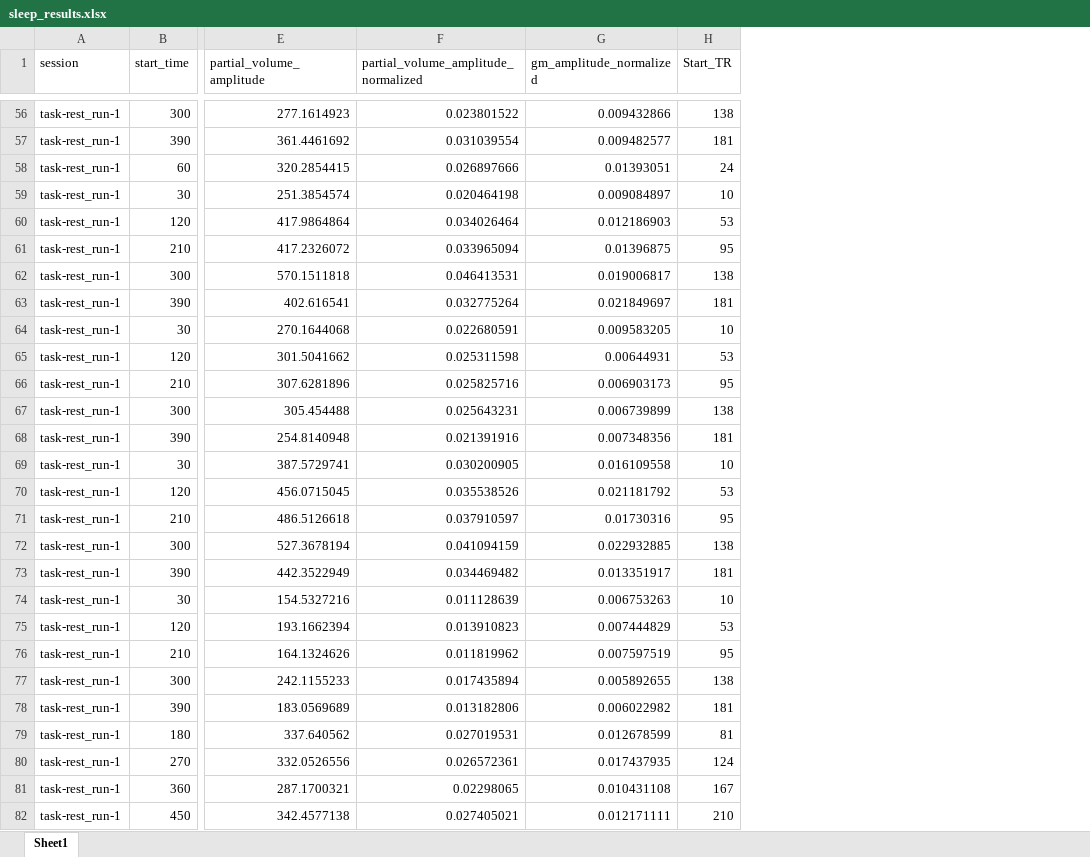
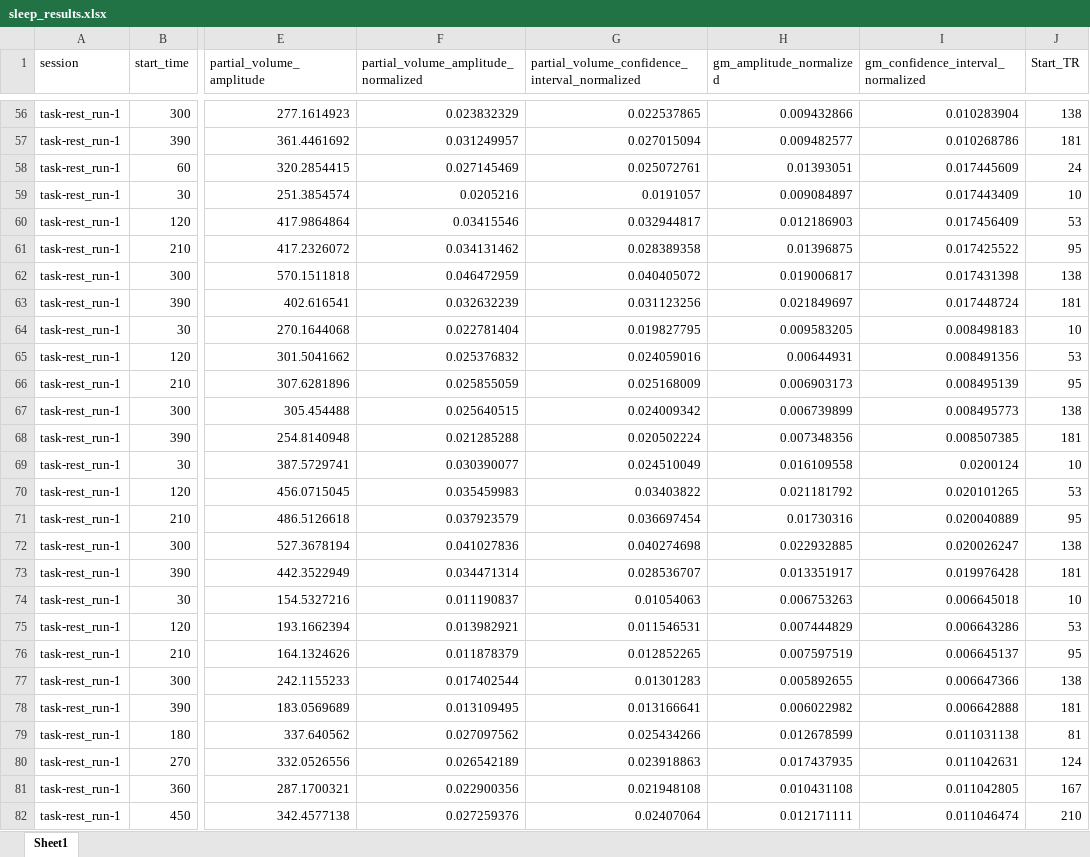
Before and after one commit to VikNeu/LV-CSF-flow-clear, an Excel workbook: data/Sleep/sleep_results.xlsx, sheet Sheet1, drawn as a sheet; only a part is shown, gaps mark what is left out; values as stored, in another font and other column widths than the file's, no borders; the diff covers the shown part only; the diff names each change by its address in the sheet, - before the commit and + after, or states it on an @@ line.

```diff
--- a/data/Sleep/sleep_results.xlsx (sheet Sheet1)
+++ b/data/Sleep/sleep_results.xlsx (sheet Sheet1)
+column G, row 1: partial_volume_confidence_interval_normalized; rows 56-82: 0.022537865 | 0.027015094 | 0.025072761 | 0.0191057 | 0.032944817 | 0.028389358 | 0.040405072 | 0.031123256 | 0.019827795 | 0.024059016 | 0.025168009 | 0.024009342 | 0.020502224 | 0.024510049 | 0.03403822 | 0.036697454 | 0.040274698 | 0.028536707 | 0.01054063 | 0.011546531 | 0.012852265 | 0.01301283 | 0.013166641 | 0.025434266 | 0.023918863 | 0.021948108 | 0.02407064
+column I, row 1: gm_confidence_interval_normalized; rows 56-82: 0.010283904 | 0.010268786 | 0.017445609 | 0.017443409 | 0.017456409 | 0.017425522 | 0.017431398 | 0.017448724 | 0.008498183 | 0.008491356 | 0.008495139 | 0.008495773 | 0.008507385 | 0.0200124 | 0.020101265 | 0.020040889 | 0.020026247 | 0.019976428 | 0.006645018 | 0.006643286 | 0.006645137 | 0.006647366 | 0.006642888 | 0.011031138 | 0.011042631 | 0.011042805 | 0.011046474
-F56: 0.023801522
+F56: 0.023832329
-F57: 0.031039554
+F57: 0.031249957
-F58: 0.026897666
+F58: 0.027145469
-F59: 0.020464198
+F59: 0.0205216
-F60: 0.034026464
+F60: 0.03415546
-F61: 0.033965094
+F61: 0.034131462
-F62: 0.046413531
+F62: 0.046472959
-F63: 0.032775264
+F63: 0.032632239
-F64: 0.022680591
+F64: 0.022781404
-F65: 0.025311598
+F65: 0.025376832
-F66: 0.025825716
+F66: 0.025855059
-F67: 0.025643231
+F67: 0.025640515
-F68: 0.021391916
+F68: 0.021285288
-F69: 0.030200905
+F69: 0.030390077
-F70: 0.035538526
+F70: 0.035459983
-F71: 0.037910597
+F71: 0.037923579
-F72: 0.041094159
+F72: 0.041027836
-F73: 0.034469482
+F73: 0.034471314
-F74: 0.011128639
+F74: 0.011190837
-F75: 0.013910823
+F75: 0.013982921
-F76: 0.011819962
+F76: 0.011878379
-F77: 0.017435894
+F77: 0.017402544
-F78: 0.013182806
+F78: 0.013109495
-F79: 0.027019531
+F79: 0.027097562
-F80: 0.026572361
+F80: 0.026542189
-F81: 0.02298065
+F81: 0.022900356
-F82: 0.027405021
+F82: 0.027259376
```
Also changed, not shown: 910 edited cells elsewhere in this sheet.
